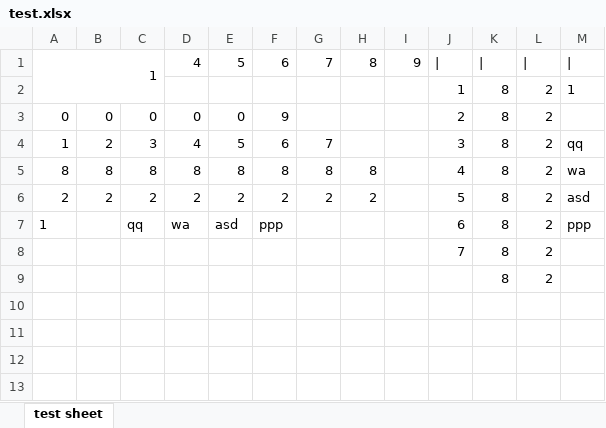
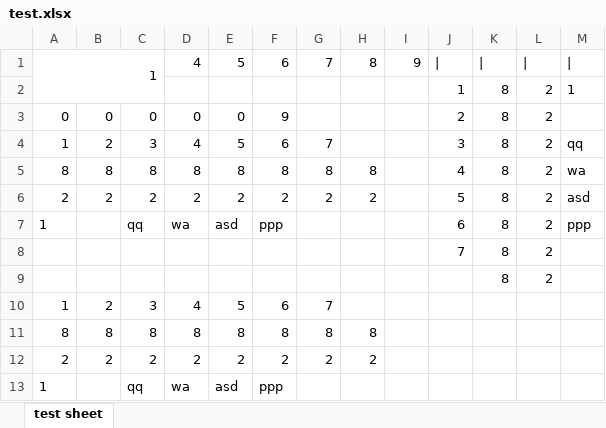
Before and after one commit to liesauer/EPPlus4PHP, an Excel workbook: EPPlus4PHP.Test.PHP/test.xlsx, sheet test sheet, drawn as a sheet; values as stored, in another font and other column widths than the file's, no borders; the diff names each change by its address in the sheet, - before the commit and + after, or states it on an @@ line.

```diff
--- a/EPPlus4PHP.Test.PHP/test.xlsx (sheet test sheet)
+++ b/EPPlus4PHP.Test.PHP/test.xlsx (sheet test sheet)
+row 10: 1 | 2 | 3 | 4 | 5 | 6 | 7
+row 11: 8 | 8 | 8 | 8 | 8 | 8 | 8 | 8
+row 12: 2 | 2 | 2 | 2 | 2 | 2 | 2 | 2
+row 13: 1 |  | qq | wa | asd | ppp
```
Also changed, not shown: 3 other files.
